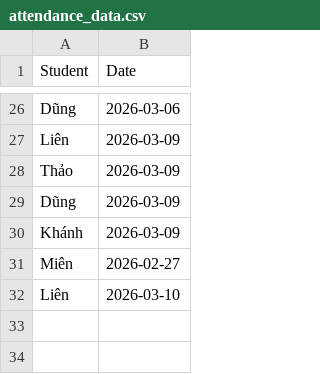
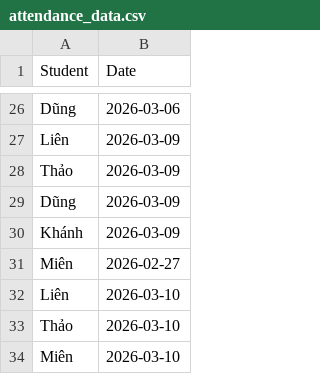
Before and after one commit to minhhiep060196-gif/diemdanhhocsinh, a CSV file: attendance_data.csv, drawn as a sheet; only a part is shown, gaps mark what is left out; the diff names each change by its address in the sheet, - before the commit and + after, or states it on an @@ line.

Commit message:
Update attendance_data.csv

```diff
--- a/attendance_data.csv
+++ b/attendance_data.csv
+row 33: Thảo | 2026-03-10
+row 34: Miên | 2026-03-10
```
